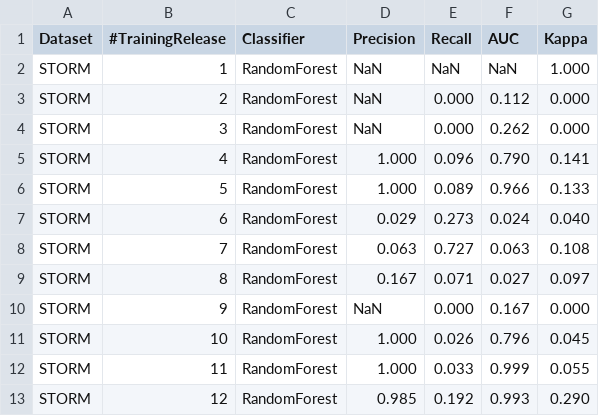
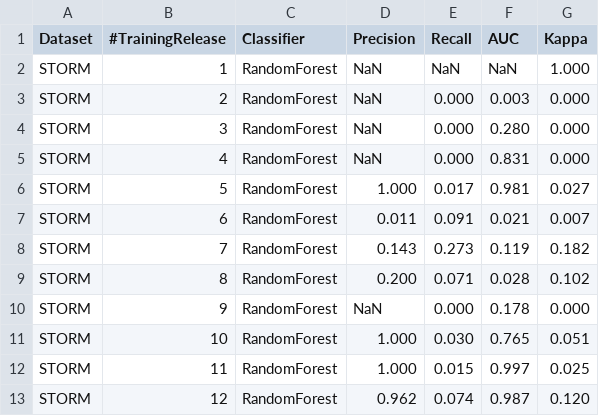
Before and after one commit to tibwere/ISW2-ML-for-SE-deliverable, a CSV file: results/STORM_milestone2.csv, drawn as a sheet; only a part is shown; the diff covers the shown part only.

```diff
--- a/results/STORM_milestone2.csv
+++ b/results/STORM_milestone2.csv
@@ -2,12 +2,12 @@ Dataset,#TrainingRelease,Classifier,Precision,Recall,AUC,Kappa
 STORM,1,RandomForest,NaN,NaN,NaN,1.000
-STORM,2,RandomForest,NaN,0.000,0.112,0.000
-STORM,3,RandomForest,NaN,0.000,0.262,0.000
-STORM,4,RandomForest,1.000,0.096,0.790,0.141
-STORM,5,RandomForest,1.000,0.089,0.966,0.133
-STORM,6,RandomForest,0.029,0.273,0.024,0.040
-STORM,7,RandomForest,0.063,0.727,0.063,0.108
-STORM,8,RandomForest,0.167,0.071,0.027,0.097
-STORM,9,RandomForest,NaN,0.000,0.167,0.000
-STORM,10,RandomForest,1.000,0.026,0.796,0.045
-STORM,11,RandomForest,1.000,0.033,0.999,0.055
-STORM,12,RandomForest,0.985,0.192,0.993,0.290
+STORM,2,RandomForest,NaN,0.000,0.003,0.000
+STORM,3,RandomForest,NaN,0.000,0.280,0.000
+STORM,4,RandomForest,NaN,0.000,0.831,0.000
+STORM,5,RandomForest,1.000,0.017,0.981,0.027
+STORM,6,RandomForest,0.011,0.091,0.021,0.007
+STORM,7,RandomForest,0.143,0.273,0.119,0.182
+STORM,8,RandomForest,0.200,0.071,0.028,0.102
+STORM,9,RandomForest,NaN,0.000,0.178,0.000
+STORM,10,RandomForest,1.000,0.030,0.765,0.051
+STORM,11,RandomForest,1.000,0.015,0.997,0.025
+STORM,12,RandomForest,0.962,0.074,0.987,0.120
```
Also changed, not shown: 58 edited cells elsewhere in this file, results/BOOKKEEPER_all_metrics.csv, results/BOOKKEEPER_milestone2.csv, 6 other files.
